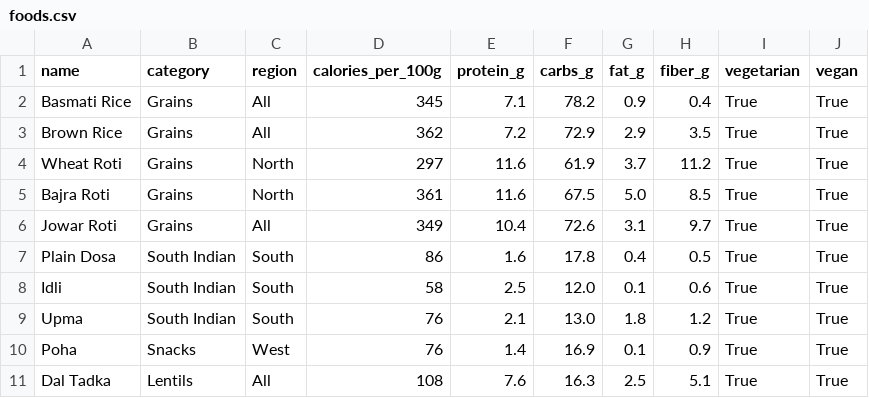
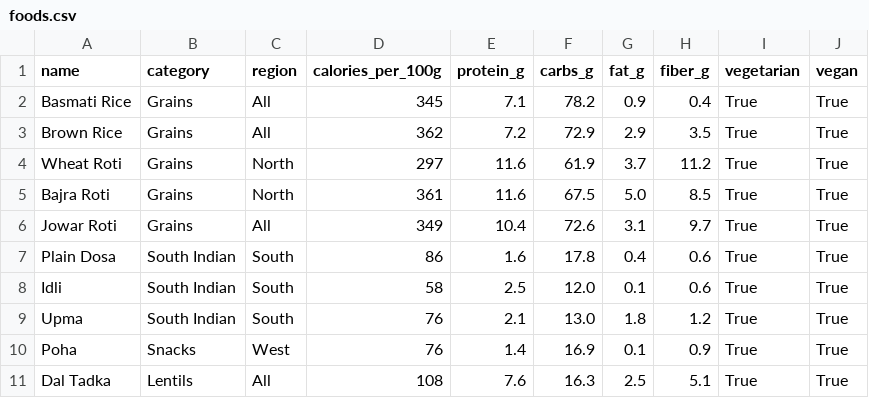
Before and after one commit to adithpenta23/IndiaNourish, a CSV file: foods.csv, drawn as a sheet; only a part is shown.

```diff
--- a/foods.csv
+++ b/foods.csv
@@ -6,3 +6,3 @@ Bajra Roti,Grains,North,361,11.6,67.5,5.0,8.5,True,True
 Jowar Roti,Grains,All,349,10.4,72.6,3.1,9.7,True,True
-Plain Dosa,South Indian,South,86,1.6,17.8,0.4,0.5,True,True
+Plain Dosa,South Indian,South,86,1.6,17.8,0.4,0.6,True,True
 Idli,South Indian,South,58,2.5,12.0,0.1,0.6,True,True
```
Also changed, not shown: 6 other files.
